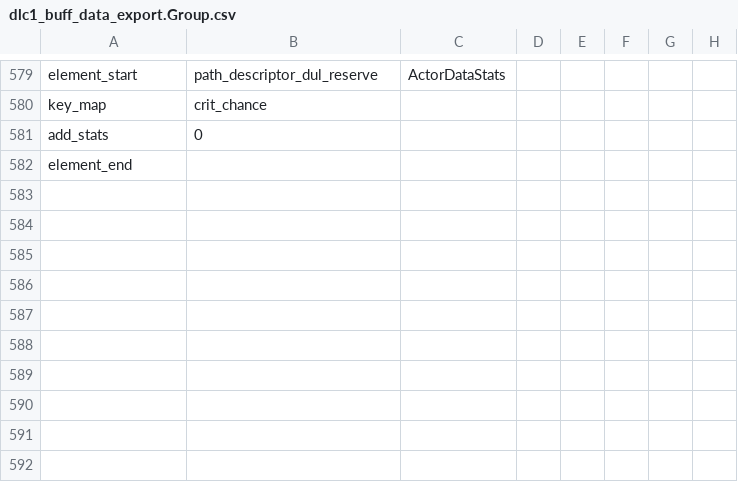
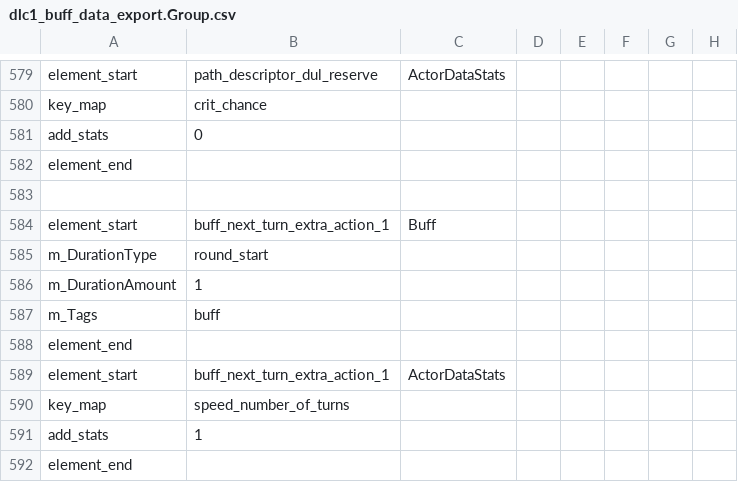
Before and after one commit to woodbrick/darkest-dungeon-2, a CSV file: dlc_dul_cru/dlc1_buff_data_export.Group.csv, drawn as a sheet; only a part is shown, gaps mark what is left out; the diff names each change by its address in the sheet, - before the commit and + after, or states it on an @@ line.

Commit message:
feat: addext action

```diff
--- a/dlc_dul_cru/dlc1_buff_data_export.Group.csv
+++ b/dlc_dul_cru/dlc1_buff_data_export.Group.csv
+row 583: (empty)
+row 584: element_start | buff_next_turn_extra_action_1 | Buff
+row 585: m_DurationType | round_start
+row 586: m_DurationAmount | 1
+row 587: m_Tags | buff
+row 588: element_end
+row 589: element_start | buff_next_turn_extra_action_1 | ActorDataStats
+row 590: key_map | speed_number_of_turns
+row 591: add_stats | 1
+row 592: element_end
```
Also changed, not shown: dlc_dul_cru/dlc1_effect_data_export.Group.csv, dlc_dul_cru/hero_dul_data_export.Group.csv.
